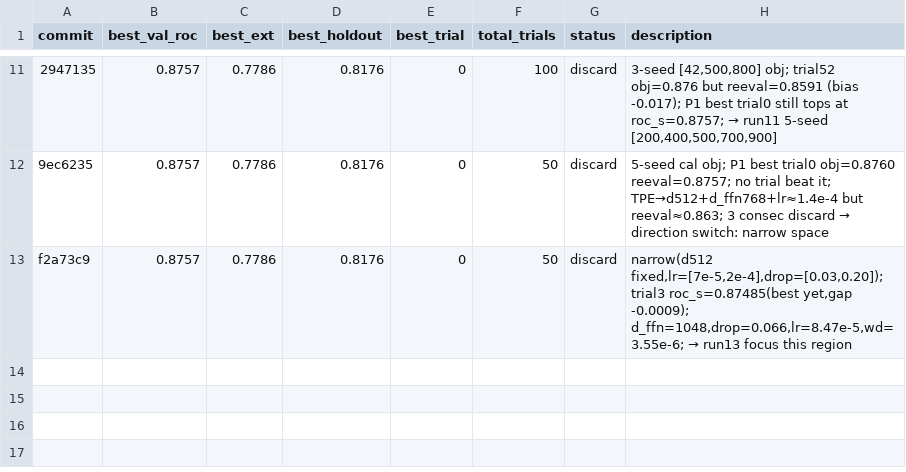
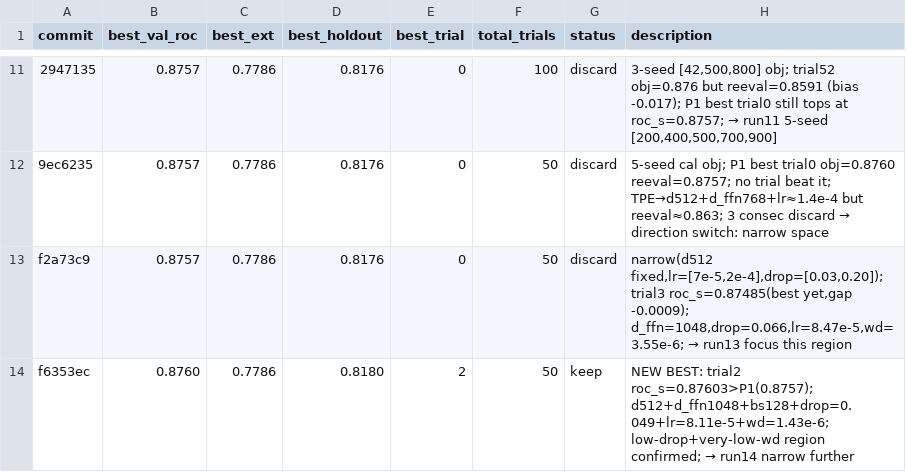
Before and after one commit to minzi-na/autoresearch-bbb-protocolI, a TSV file: bbb_hpo_results_combo1.tsv, drawn as a sheet; only a part is shown, gaps mark what is left out; the diff names each change by its address in the sheet, - before the commit and + after, or states it on an @@ line.

```diff
--- a/bbb_hpo_results_combo1.tsv
+++ b/bbb_hpo_results_combo1.tsv
+row 14: f6353ec | 0.8760 | 0.7786 | 0.8180 | 2 | 50 | keep | NEW BEST: trial2 roc_s=0.87603>P1(0.8757); d512+d_ffn1048+bs128+drop=0.049+lr=8.11e-5+wd=1.43e-6; low-drop+very-low-wd region confirmed; → run14 narrow further
```
Also changed, not shown: 1 other file.
